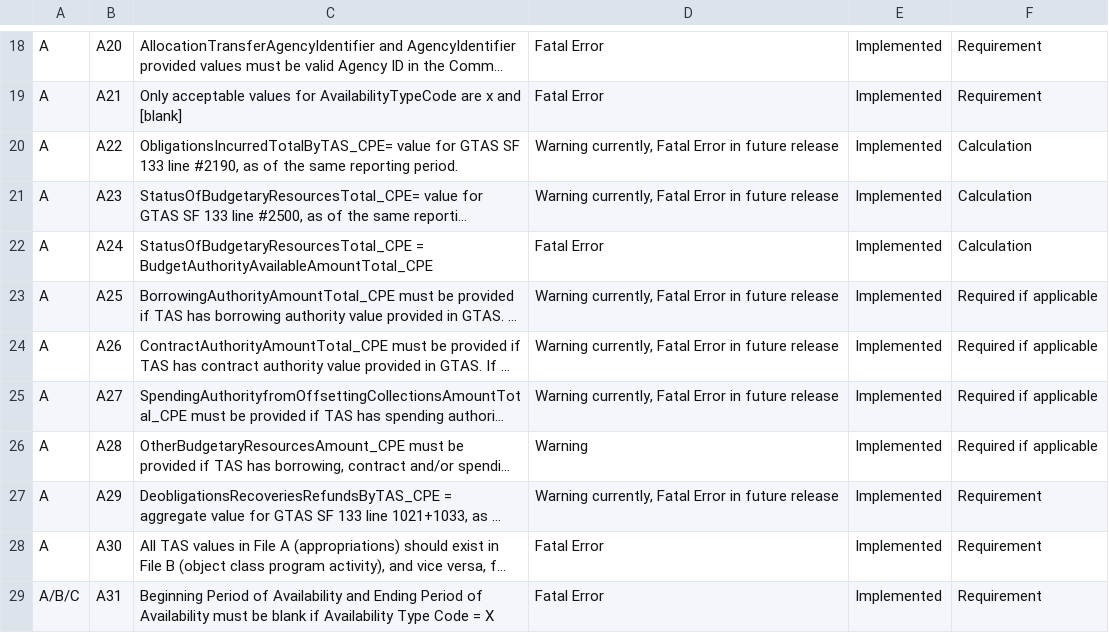
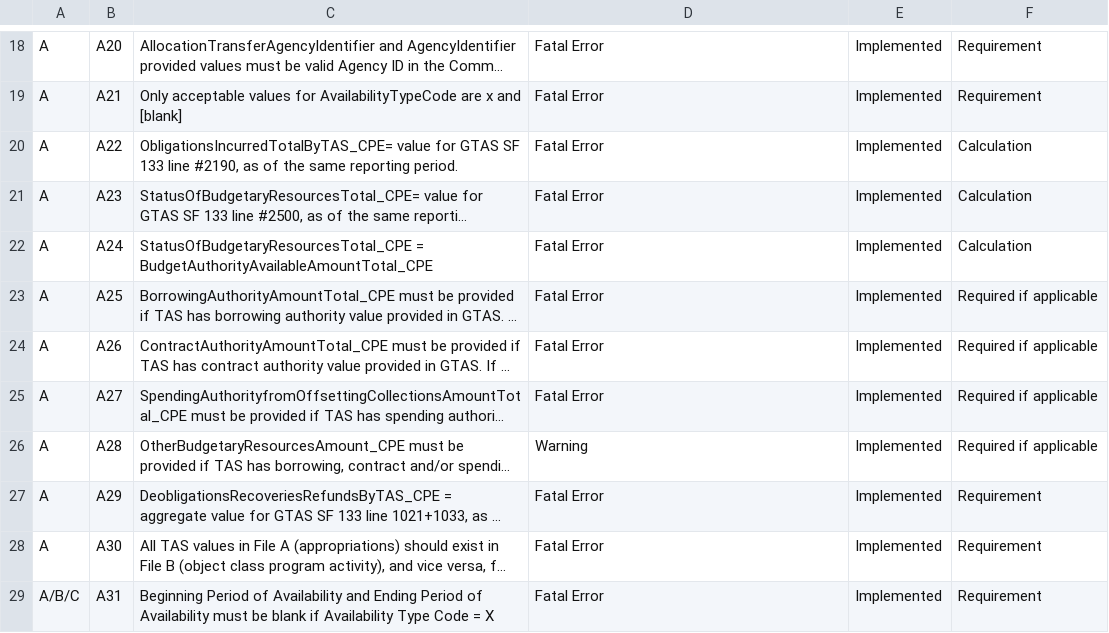
Before and after one commit to fedspendingtransparency/data-act-broker-web-app, a CSV file: src/help/validations.csv, drawn as a sheet; only a part is shown, gaps mark what is left out; long unchanged cells end in …; the diff covers the shown part only; the diff names each change by its address in the sheet, - before the commit and + after, or states it on an @@ line.

Commit message:
Update status of handful of rules
Corresponds to fedspendingtransparency/data-act-broker-backend#440, but
doesn't need coordination so long as the two are merged in the same sprint.

```diff
--- a/src/help/validations.csv
+++ b/src/help/validations.csv
-D20:D21: Warning currently, Fatal Error in future release
+D20:D21: Fatal Error
-D23:D25: Warning currently, Fatal Error in future release
+D23:D25: Fatal Error
-D27: Warning currently, Fatal Error in future release
+D27: Fatal Error
```
Also changed, not shown: 13 edited cells elsewhere in this file.
